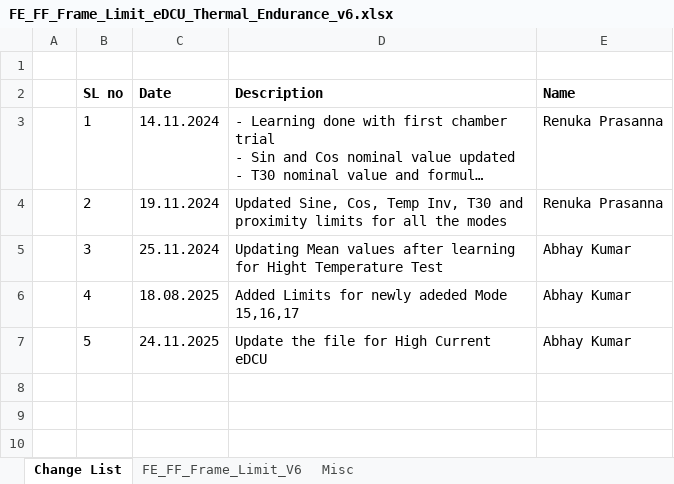
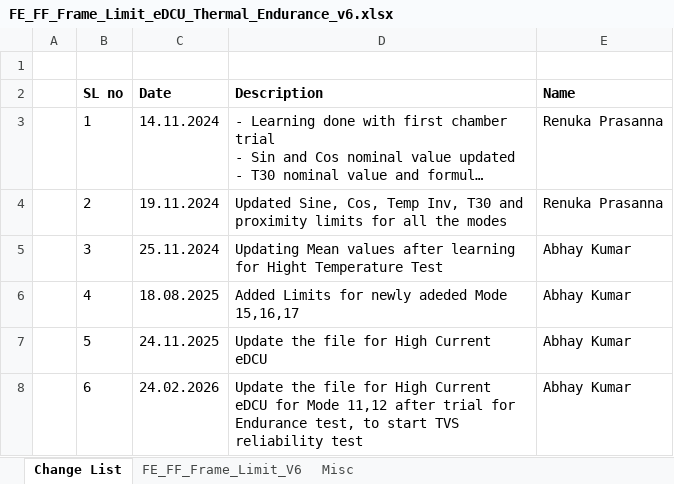
Before and after one commit to ltt24012025/eDCU_LTT, an Excel workbook: VT LTT Project/Data/Project Database Files/eDCU/48V HighCurrent/Configuration Files/Limit Files/6Head/FE_FF_Frame_Limit_eDCU_Thermal_Endurance_v6.xlsx, sheet Change List, drawn as a sheet; long unchanged cells end in …; values as stored, in another font and other column widths than the file's, no borders; the diff names each change by its address in the sheet, - before the commit and + after, or states it on an @@ line.

```diff
--- a/VT LTT Project/Data/Project Database Files/eDCU/48V HighCurrent/Configuration Files/Limit Files/6Head/FE_FF_Frame_Limit_eDCU_Thermal_Endurance_v6.xlsx (sheet Change List)
+++ b/VT LTT Project/Data/Project Database Files/eDCU/48V HighCurrent/Configuration Files/Limit Files/6Head/FE_FF_Frame_Limit_eDCU_Thermal_Endurance_v6.xlsx (sheet Change List)
+row 8:  | 6 | 24.02.2026 | Update the file for High Current eDCU for Mode 11,12 after trial for Endurance test, to start TVS reliability test | Abhay Kumar
```
Also changed, not shown: sheet FE_FF_Frame_Limit_V6, sheet Misc, formulas that keep their value, 1 other file.
